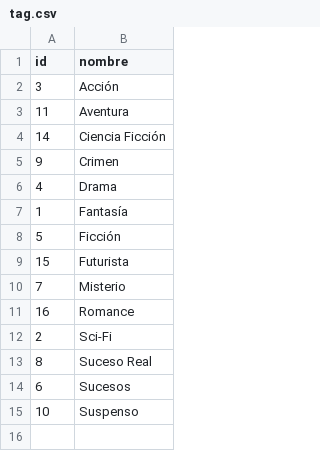
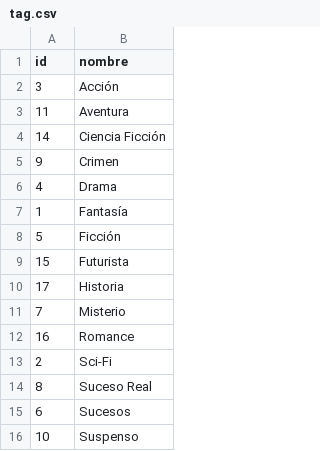
Before and after one commit to correaagostina/Grupo2-CursoBackEnd, a CSV file: Entrega 3/Datos para insertar/tag.csv, drawn as a sheet; the diff names each change by its address in the sheet, - before the commit and + after, or states it on an @@ line.

```diff
--- a/Entrega 3/Datos para insertar/tag.csv
+++ b/Entrega 3/Datos para insertar/tag.csv
+row 10: 17 | Historia
```
Also changed, not shown: Entrega 3/Datos para insertar/actor.csv, Entrega 3/Datos para insertar/pelicula.csv, 4 other files.
